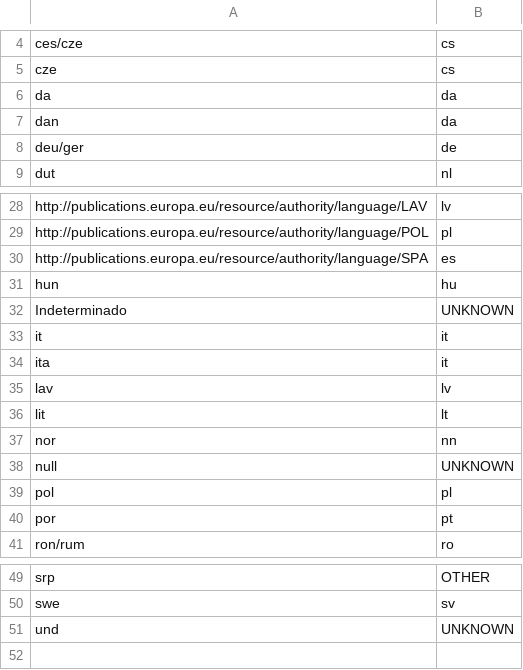
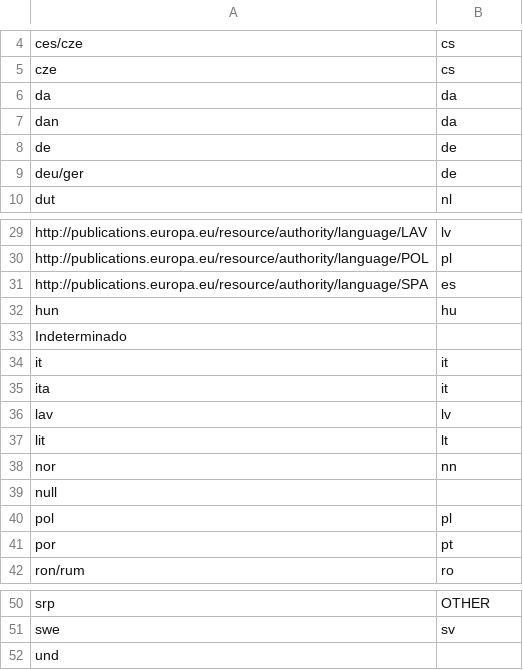
Before and after one commit to soilwise-he/metadata-augmentation, a CSV file: element-matcher/mapping/lang.csv, drawn as a sheet; only a part is shown, gaps mark what is left out.

Commit message:
remove target Unknown from element-matcher

```diff
--- a/element-matcher/mapping/lang.csv
+++ b/element-matcher/mapping/lang.csv
@@ -7,2 +7,3 @@ da,da
 dan,da
+de,de
 deu/ger,de
@@ -31,3 +32,3 @@ http://publications.europa.eu/resource/authority/language/SPA,es
 hun,hu
-Indeterminado,UNKNOWN
+Indeterminado,
 it,it
@@ -37,3 +38,3 @@ lit,lt
 nor,nn
-null,UNKNOWN
+null,
 pol,pl
@@ -50,2 +51,2 @@ srp,OTHER
 swe,sv
-und,UNKNOWN
+und,
```
Also changed, not shown: element-matcher/mapping/type_new.csv, 1 other file.
